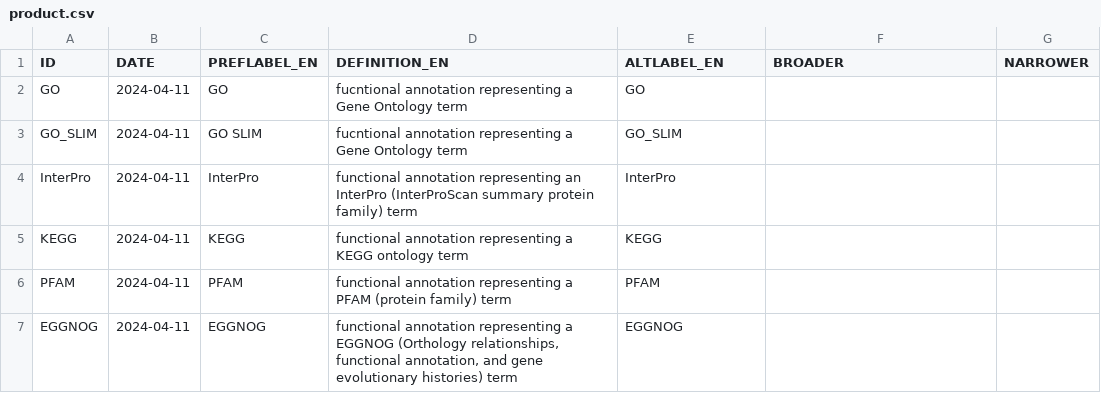
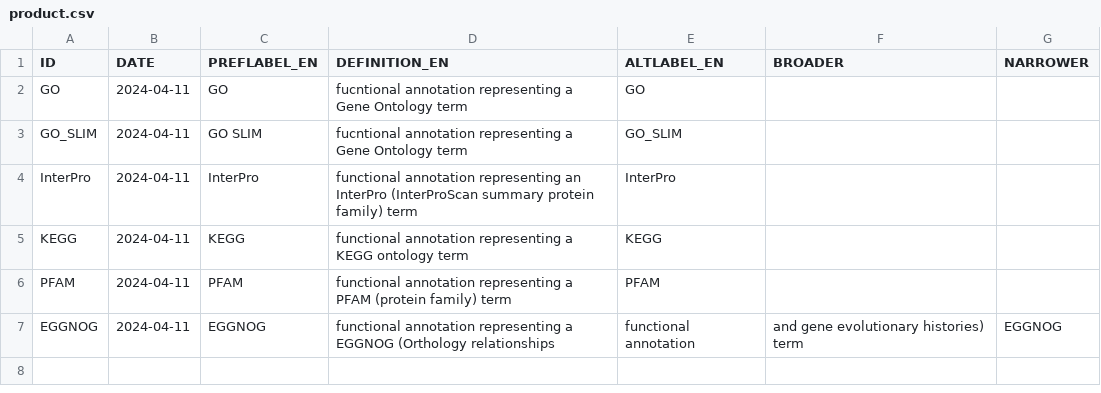
Before and after one commit to emo-bon/ns, a CSV file: product.csv, drawn as a sheet; the diff names each change by its address in the sheet, - before the commit and + after, or states it on an @@ line.

```diff
--- a/product.csv
+++ b/product.csv
-D7 (DEFINITION_EN): …EGGNOG (Orthology relationships, functional annotation, and gene evolutionary histories) term
+D7 (DEFINITION_EN): …EGGNOG (Orthology relationships
-E7 (ALTLABEL_EN): EGGNOG
+E7 (ALTLABEL_EN): functional annotation
-F7 (BROADER): (empty)
+F7 (BROADER): and gene evolutionary histories) term
-G7 (NARROWER): (empty)
+G7 (NARROWER): EGGNOG
```
Also changed, not shown: core.csv, sequence.csv, 1 other file.
